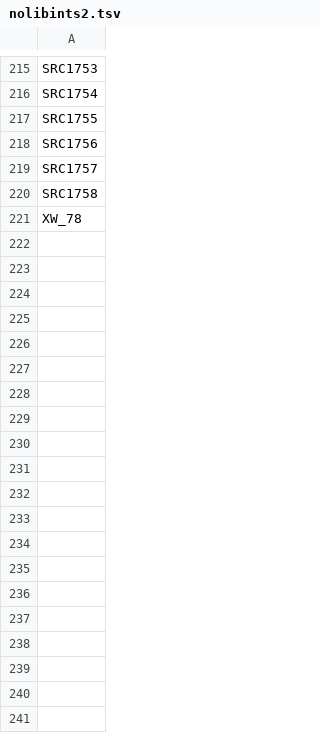
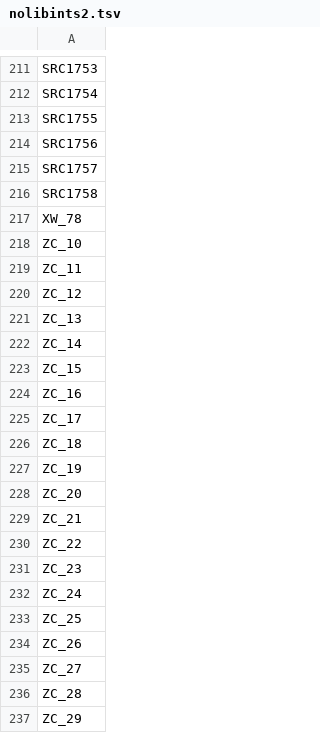
Before and after one commit to epigen-UCSD/epigen_ucsd_django, a TSV file: scripts/nolibints2.tsv, drawn as a sheet; only a part is shown, gaps mark what is left out; the diff covers the shown part only; the diff names each change by its address in the sheet, - before the commit and + after, or states it on an @@ line.

```diff
--- a/scripts/nolibints2.tsv
+++ b/scripts/nolibints2.tsv
+row 218: ZC_10
+row 219: ZC_11
+row 220: ZC_12
+row 221: ZC_13
+row 222: ZC_14
+row 223: ZC_15
+row 224: ZC_16
+row 225: ZC_17
+row 226: ZC_18
+row 227: ZC_19
+row 228: ZC_20
+row 229: ZC_21
+row 230: ZC_22
+row 231: ZC_23
+row 232: ZC_24
+row 233: ZC_25
+row 234: ZC_26
+row 235: ZC_27
+row 236: ZC_28
+row 237: ZC_29
```
Also changed, not shown: 51 added rows and 4 removed rows elsewhere in this file, scripts/TS1_Active.tsv, scripts/TS2_Active.tsv, 13 other files.
